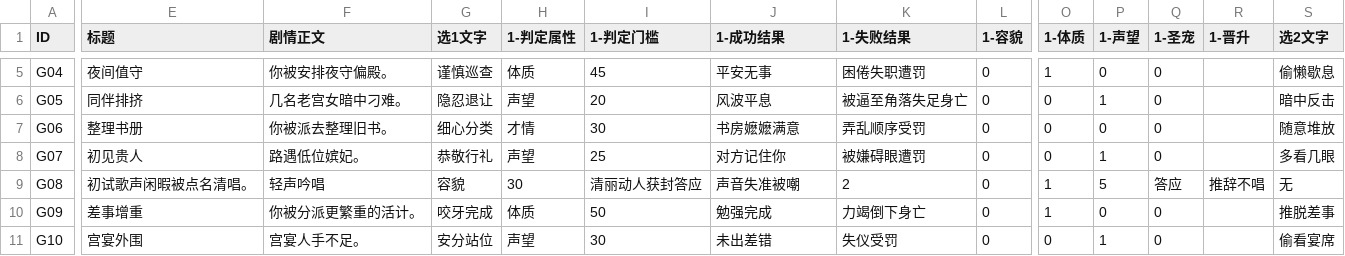
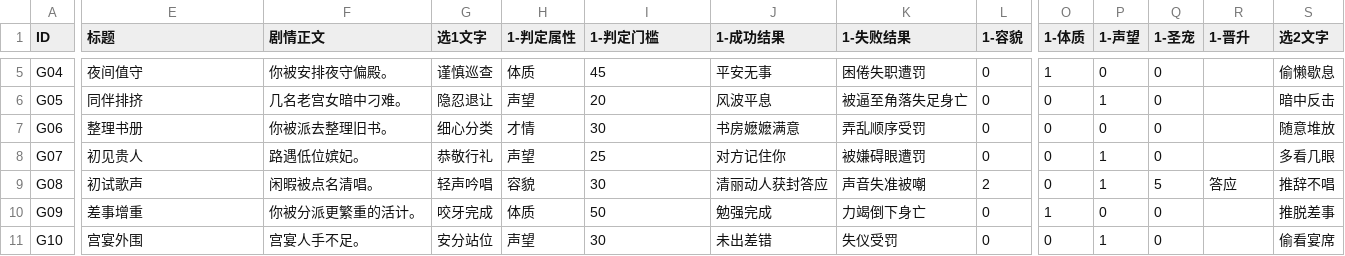
Before and after one commit to brorobooo/palace-game, a CSV file: plot.csv, drawn as a sheet; only a part is shown, gaps mark what is left out; the diff covers the shown part only; the diff names each change by its address in the sheet, - before the commit and + after, or states it on an @@ line.

Commit message:
Update plot.csv

```diff
--- a/plot.csv
+++ b/plot.csv
-E9 (标题): 初试歌声闲暇被点名清唱。
+E9 (标题): 初试歌声
-F9 (剧情正文): 轻声吟唱
+F9 (剧情正文): 闲暇被点名清唱。
-G9 (选1文字): 容貌
+G9 (选1文字): 轻声吟唱
-H9 (1-判定属性): 30
+H9 (1-判定属性): 容貌
-I9 (1-判定门槛): 清丽动人获封答应
+I9 (1-判定门槛): 30
-J9 (1-成功结果): 声音失准被嘲
+J9 (1-成功结果): 清丽动人获封答应
-K9 (1-失败结果): 2
+K9 (1-失败结果): 声音失准被嘲
-L9 (1-容貌): 0
+L9 (1-容貌): 2
-O9 (1-体质): 1
+O9 (1-体质): 0
-P9 (1-声望): 5
+P9 (1-声望): 1
-Q9 (1-圣宠): 答应
+Q9 (1-圣宠): 5
-R9 (1-晋升): 推辞不唱
+R9 (1-晋升): 答应
-S9 (选2文字): 无
+S9 (选2文字): 推辞不唱
```
Also changed, not shown: 5 edited cells elsewhere in this file.
